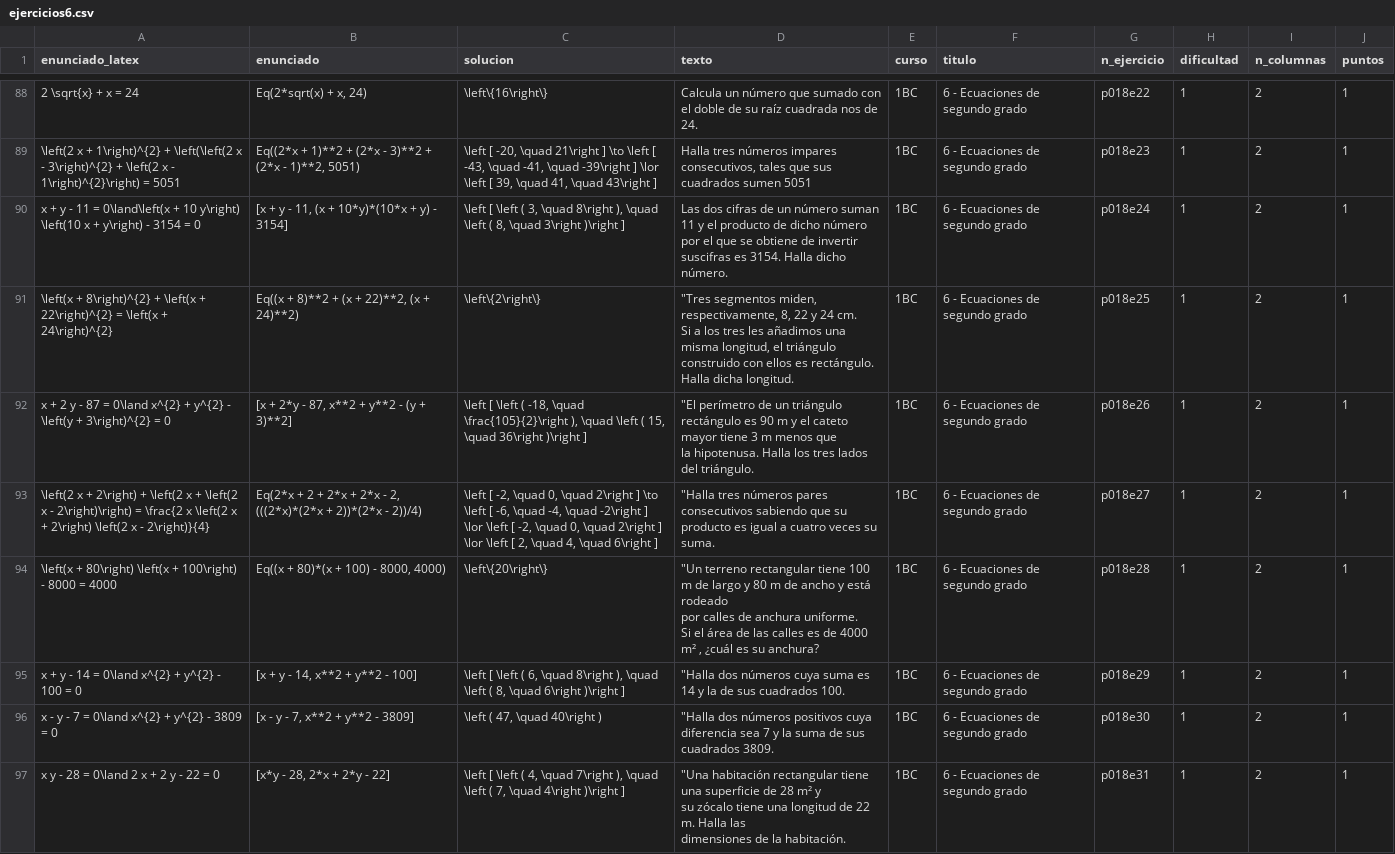
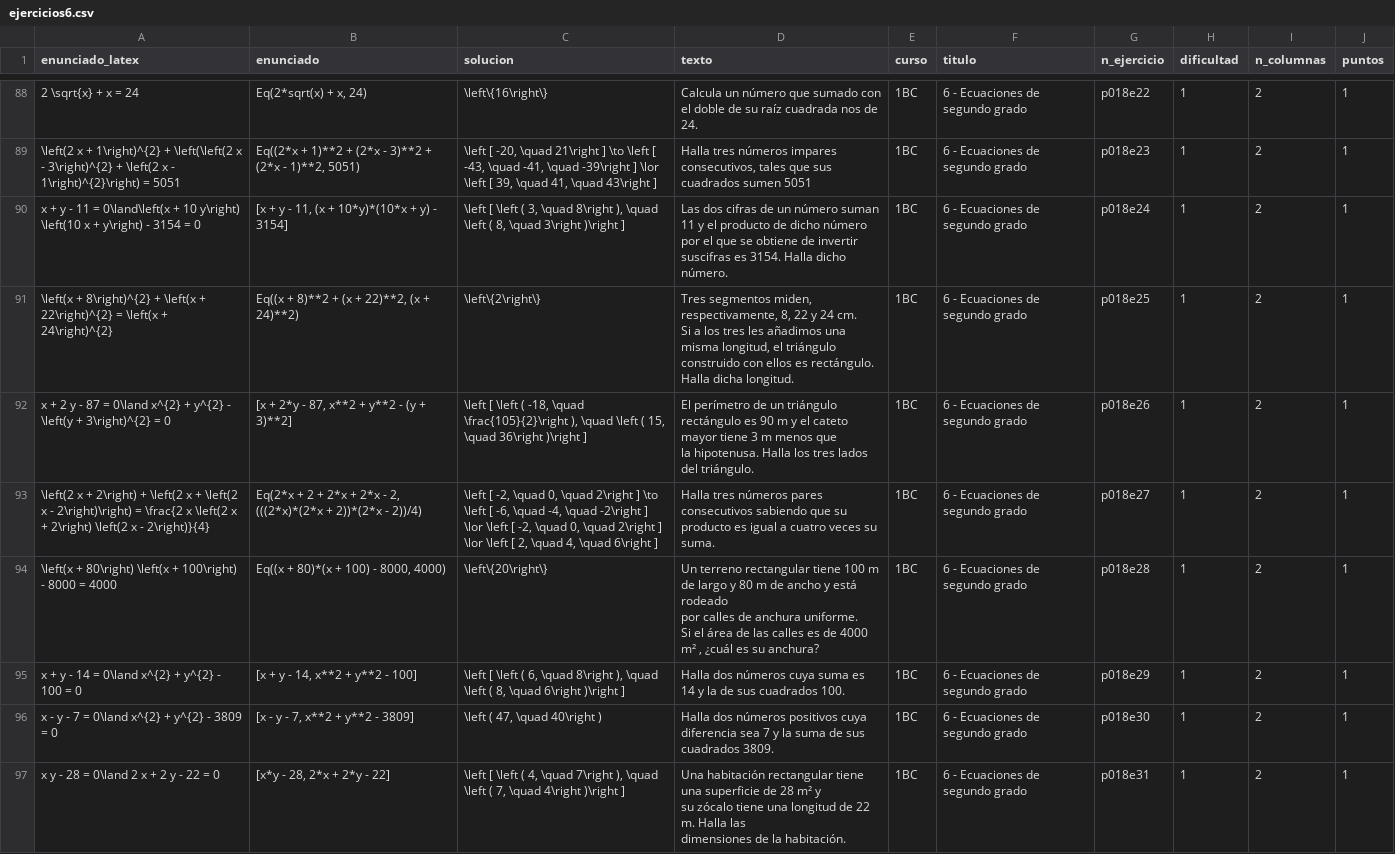
Before and after one commit to crdguez/mat1bac_cit, a CSV file: notebooks/ejercicios6.csv, drawn as a sheet; only a part is shown, gaps mark what is left out; the diff names each change by its address in the sheet, - before the commit and + after, or states it on an @@ line.

```diff
--- a/notebooks/ejercicios6.csv
+++ b/notebooks/ejercicios6.csv
-D91 (texto): "Tres segmentos miden,…
+D91 (texto): Tres segmentos miden,…
-D92 (texto): "El perímetro de…
+D92 (texto): El perímetro de…
-D93 (texto): "Halla tres números…
+D93 (texto): Halla tres números…
-D94 (texto): "Un terreno rectangular…
+D94 (texto): Un terreno rectangular…
-D95 (texto): "Halla dos números…
+D95 (texto): Halla dos números…
-D96 (texto): "Halla dos números…
+D96 (texto): Halla dos números…
-D97 (texto): "Una habitación rectangular…
+D97 (texto): Una habitación rectangular…
```
Also changed, not shown: 2 other files.
